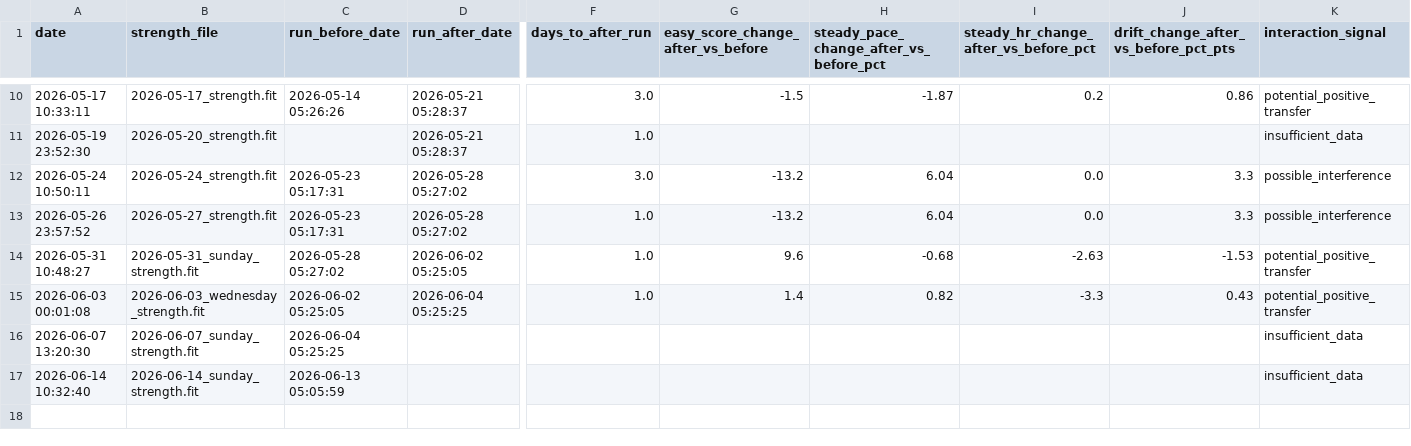
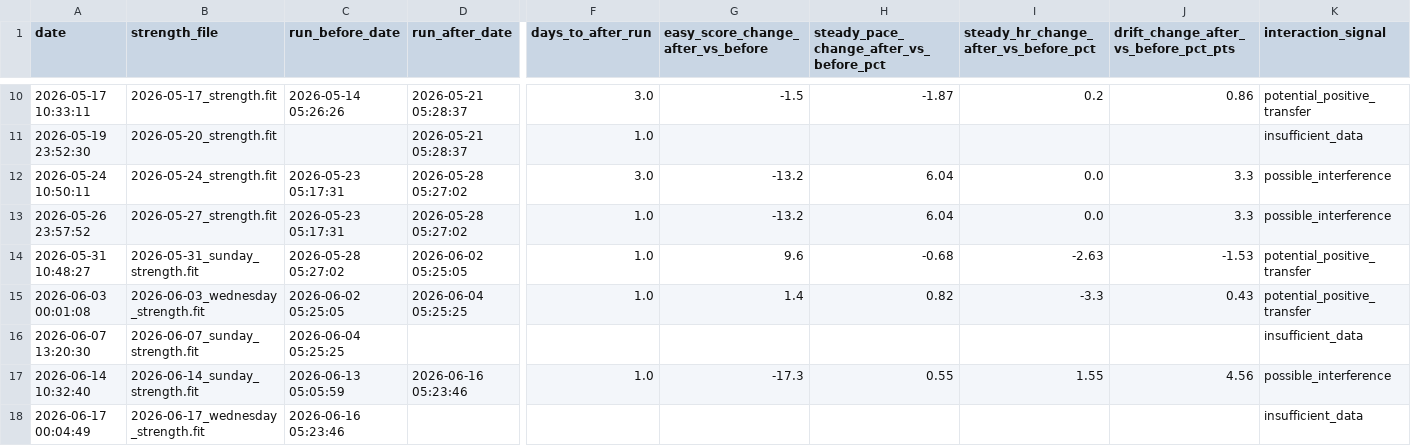
Before and after one commit to jvinodraj/theEagle, a CSV file: reports/strength/strength_recovery_interaction.csv, drawn as a sheet; only a part is shown, gaps mark what is left out; rows hold the shown columns only; the diff names each change by its address in the sheet, - before the commit and + after, or states it on an @@ line.

```diff
--- a/reports/strength/strength_recovery_interaction.csv
+++ b/reports/strength/strength_recovery_interaction.csv
-D17 (run_after_date): (empty)
+D17 (run_after_date): 2026-06-16 05:23:46
-F17 (days_to_after_run): (empty)
+F17 (days_to_after_run): 1.0
-G17: (empty)
+G17: -17.3
-H17: (empty)
+H17: 0.55
-I17: (empty)
+I17: 1.55
-J17: (empty)
+J17: 4.56
-K17 (interaction_signal): insufficient_data
+K17 (interaction_signal): possible_interference
+row 18: 2026-06-17 00:04:49 | 2026-06-17_wednesday_strength.fit | 2026-06-16 05:23:46 |  |  |  |  |  |  | insufficient_data
```
Also changed, not shown: reports/strength/strength_endurance_sessions.csv, reports/strength/strength_running_transfer_observations.csv, 3 other files.
